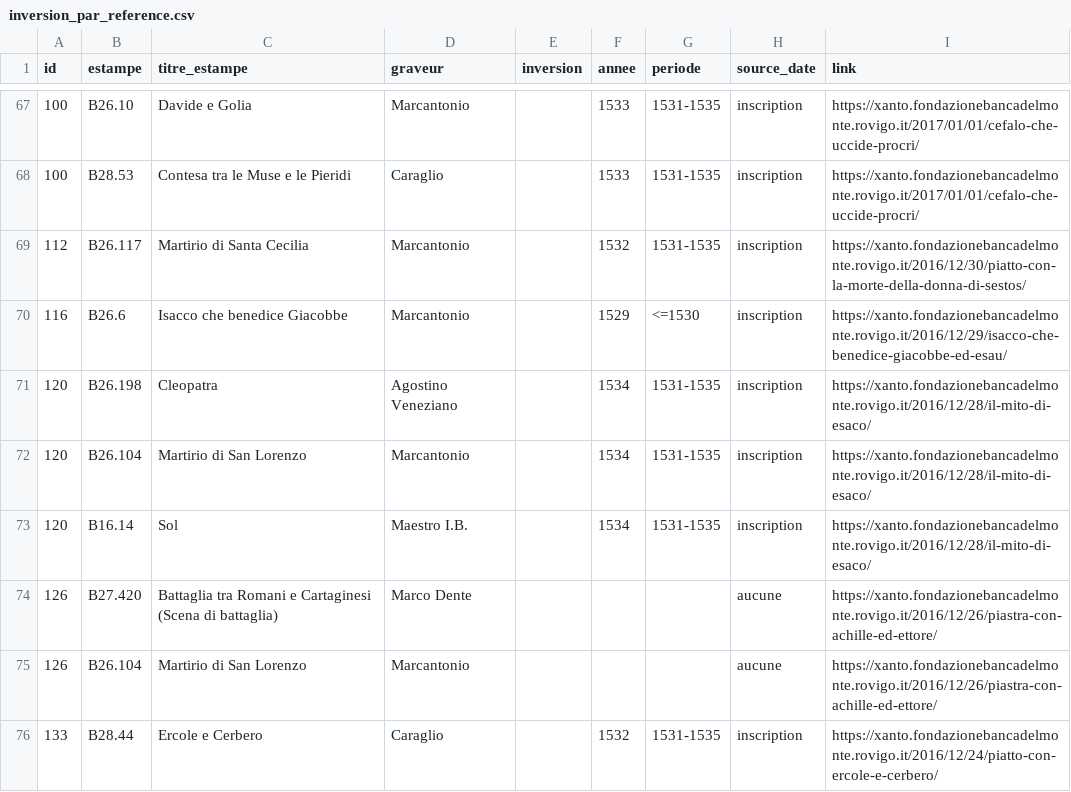
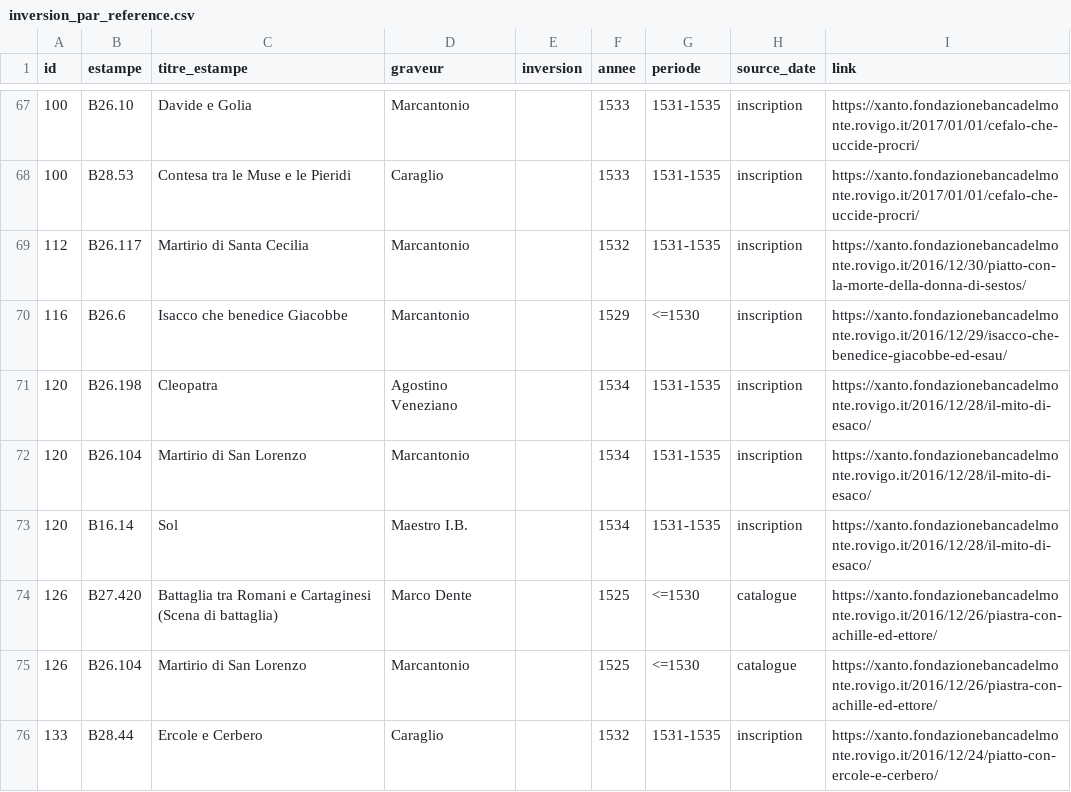
Before and after one commit to maribakulj/xanto, a CSV file: analyses/t-inversion/inversion_par_reference.csv, drawn as a sheet; only a part is shown, gaps mark what is left out; the diff covers the shown part only.

```diff
--- a/analyses/t-inversion/inversion_par_reference.csv
+++ b/analyses/t-inversion/inversion_par_reference.csv
@@ -73,4 +73,4 @@ id,estampe,titre_estampe,graveur,inversion,annee,periode,source_date,link
 120,B16.14,Sol,Maestro I.B.,,1534,1531-1535,inscription,https://xanto.fondazionebancadelmonte.rovigo.it/2016/12/28/il-mito-di-esaco/
-126,B27.420,Battaglia tra Romani e Cartaginesi (Scena di battaglia),Marco Dente,,,,aucune,https://xanto.fondazionebancadelmonte.rovigo.it/2016/12/26/piastra-con-achille-ed-ettore/
-126,B26.104,Martirio di San Lorenzo,Marcantonio,,,,aucune,https://xanto.fondazionebancadelmonte.rovigo.it/2016/12/26/piastra-con-achille-ed-ettore/
+126,B27.420,Battaglia tra Romani e Cartaginesi (Scena di battaglia),Marco Dente,,1525,<=1530,catalogue,https://xanto.fondazionebancadelmonte.rovigo.it/2016/12/26/piastra-con-achille-ed-ettore/
+126,B26.104,Martirio di San Lorenzo,Marcantonio,,1525,<=1530,catalogue,https://xanto.fondazionebancadelmonte.rovigo.it/2016/12/26/piastra-con-achille-ed-ettore/
 133,B28.44,Ercole e Cerbero,Caraglio,,1532,1531-1535,inscription,https://xanto.fondazionebancadelmonte.rovigo.it/2016/12/24/piatto-con-ercole-e-cerbero/
```
Also changed, not shown: 51 edited cells elsewhere in this file, analyses/t-dates/dates_par_piece.csv, analyses/t-sources-par-piece/sources_par_piece.csv, 32 other files.
